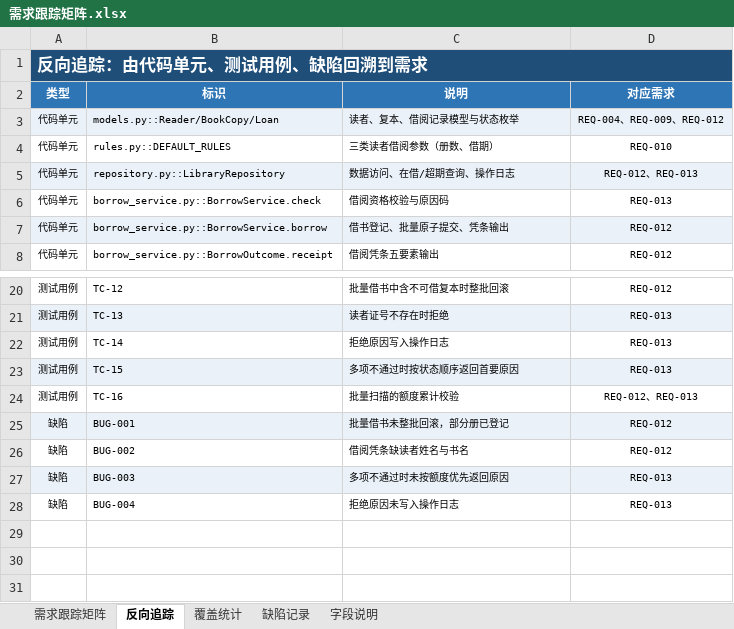
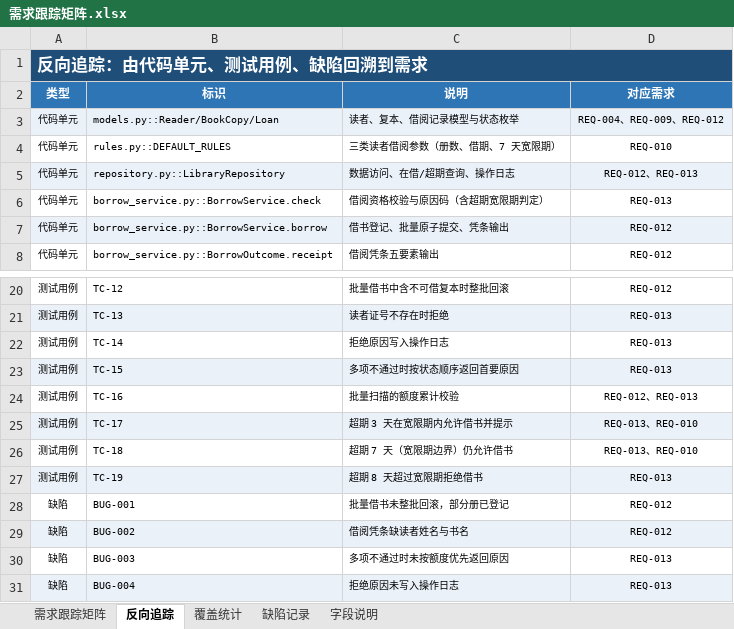
Before and after one commit to sj356/LMS, an Excel workbook: 任务2-需求管理/3.需求跟踪矩阵建立/需求跟踪矩阵.xlsx, sheet 反向追踪, drawn as a sheet; only a part is shown, gaps mark what is left out; values as stored, in another font and other column widths than the file's, no borders; addresses are those after the commit; the diff names each change by its address in the sheet, - before the commit and + after, or states it on an @@ line.

```diff
--- a/任务2-需求管理/3.需求跟踪矩阵建立/需求跟踪矩阵.xlsx (sheet 反向追踪)
+++ b/任务2-需求管理/3.需求跟踪矩阵建立/需求跟踪矩阵.xlsx (sheet 反向追踪)
-C4 (说明): 三类读者借阅参数（册数、借期）
+C4 (说明): 三类读者借阅参数（册数、借期、7 天宽限期）
-C6 (说明): 借阅资格校验与原因码
+C6 (说明): 借阅资格校验与原因码（含超期宽限期判定）
+row 25: 测试用例 | TC-17 | 超期 3 天在宽限期内允许借书并提示 | REQ-013、REQ-010
+row 26: 测试用例 | TC-18 | 超期 7 天（宽限期边界）仍允许借书 | REQ-013、REQ-010
+row 27: 测试用例 | TC-19 | 超期 8 天超过宽限期拒绝借书 | REQ-013
-A28:D28 fill: #EAF1F8
+A28:D28 fill: none
-A29:D29 fill: none
+A29:D29 fill: #EAF1F8
-A30:D30 fill: #EAF1F8
+A30:D30 fill: none
-A31:D31 fill: none
+A31:D31 fill: #EAF1F8
```
Also changed, not shown: sheet 需求跟踪矩阵, sheet 覆盖统计, sheet 字段说明, 任务2-需求管理/3.需求跟踪矩阵建立/测试用例表.xlsx, 4 other files.
